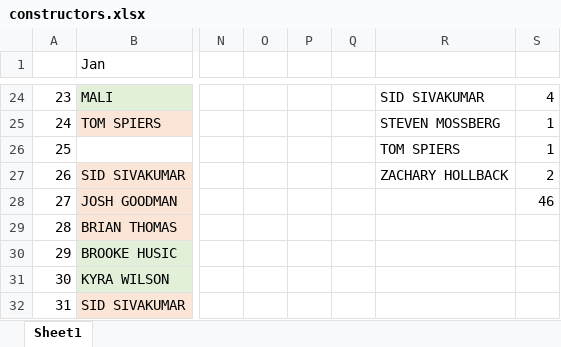
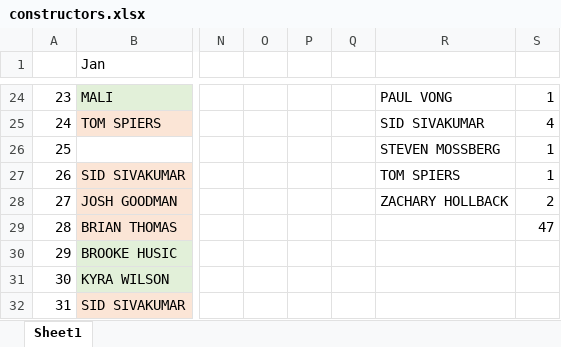
Before and after one commit to malihanda/xw-a-day, an Excel workbook: constructors.xlsx, sheet Sheet1, drawn as a sheet; only a part is shown, gaps mark what is left out; values as stored, in another font and other column widths than the file's, no borders; the diff covers the shown part only; the diff names each change by its address in the sheet, - before the commit and + after, or states it on an @@ line.

```diff
--- a/constructors.xlsx (sheet Sheet1)
+++ b/constructors.xlsx (sheet Sheet1)
-R24: SID SIVAKUMAR
+R24: PAUL VONG
-S24: 4
+S24: 1
-R25: STEVEN MOSSBERG
+R25: SID SIVAKUMAR
-S25: 1
+S25: 4
-R26: TOM SPIERS
+R26: STEVEN MOSSBERG
-R27: ZACHARY HOLLBACK
+R27: TOM SPIERS
-S27: 2
+S27: 1
-R28: (empty)
+R28: ZACHARY HOLLBACK
-S28: 46
+S28: 2
-S29: (empty)
+S29: 47
```
Also changed, not shown: 1 added row, 1 removed row, 28 edited cells and cell formats elsewhere in this sheet, 1 other file.
